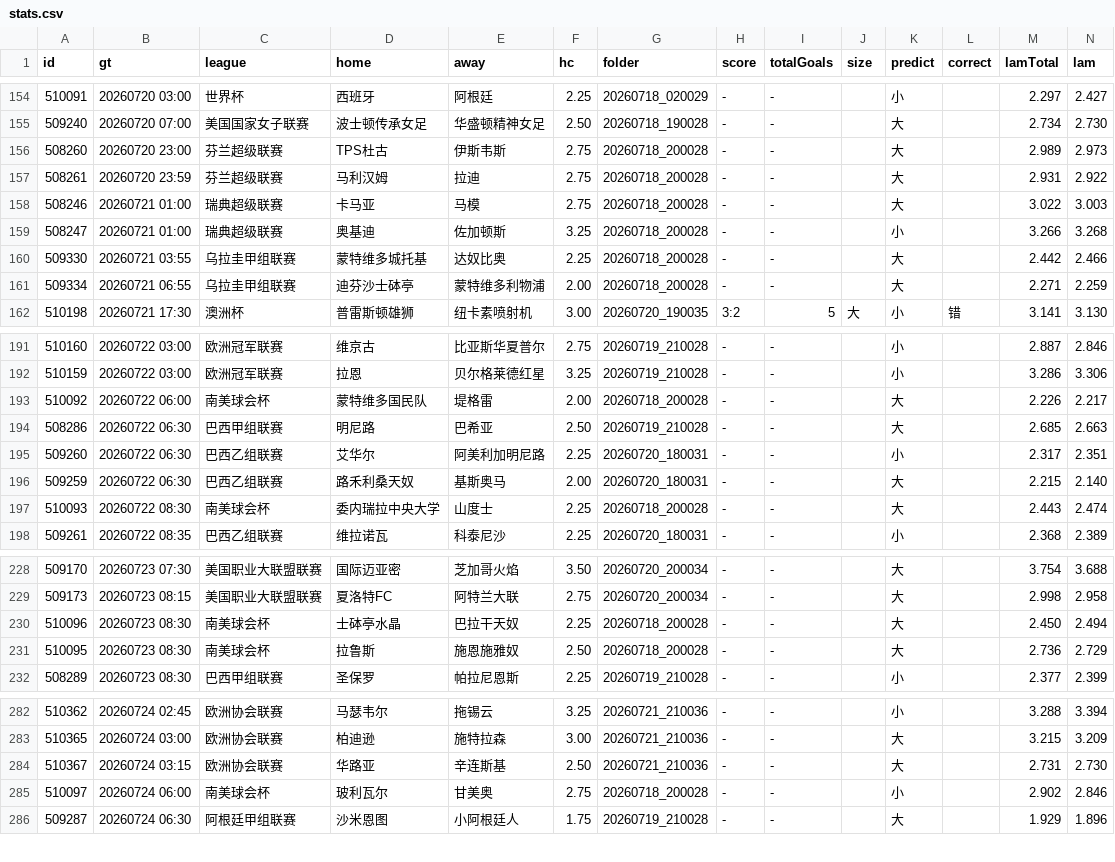
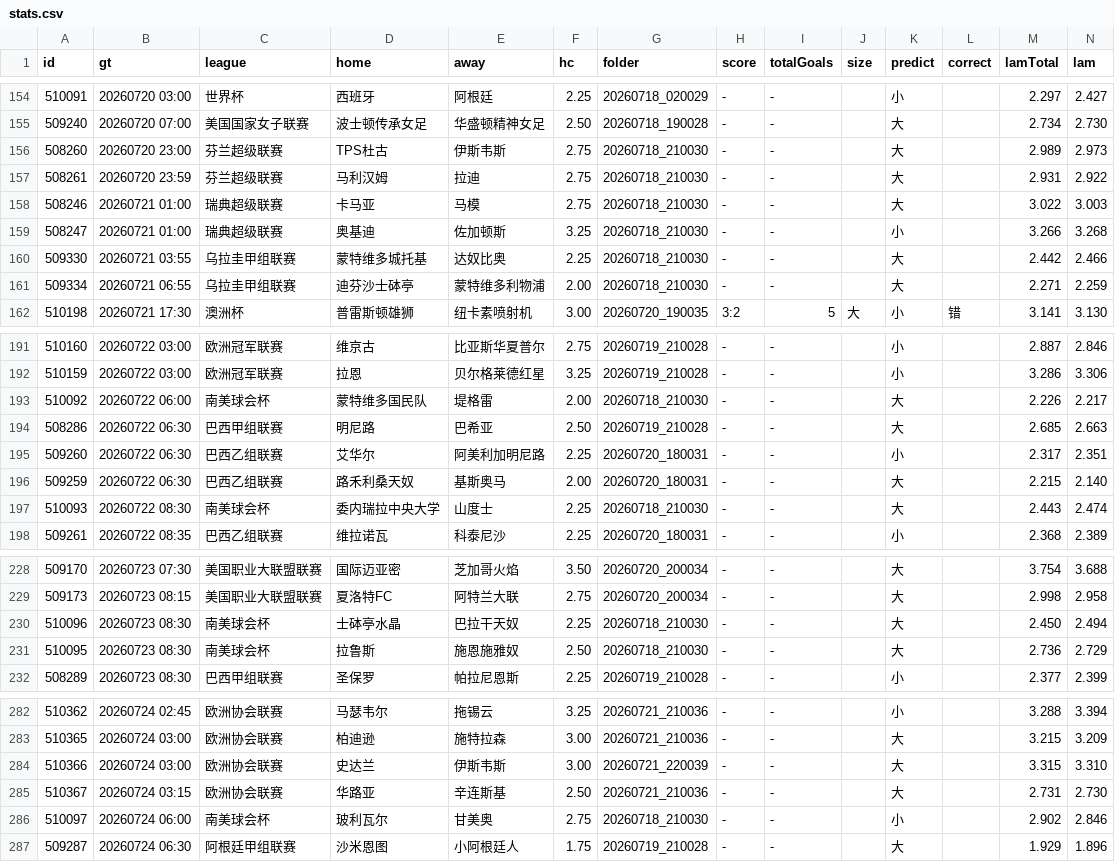
Before and after one commit to 52483588/goal_football_app, a CSV file: scripts/docs/stats.csv, drawn as a sheet; only a part is shown, gaps mark what is left out; the diff covers the shown part only.

```diff
--- a/scripts/docs/stats.csv
+++ b/scripts/docs/stats.csv
@@ -155,8 +155,8 @@
 509240,20260720 07:00,美国国家女子联赛,波士顿传承女足,华盛顿精神女足,2.50,20260718_190028,-,-,,大,,2.734,2.730
-508260,20260720 23:00,芬兰超级联赛,TPS杜古,伊斯韦斯,2.75,20260718_200028,-,-,,大,,2.989,2.973
-508261,20260720 23:59,芬兰超级联赛,马利汉姆,拉迪,2.75,20260718_200028,-,-,,大,,2.931,2.922
-508246,20260721 01:00,瑞典超级联赛,卡马亚,马模,2.75,20260718_200028,-,-,,大,,3.022,3.003
-508247,20260721 01:00,瑞典超级联赛,奥基迪,佐加顿斯,3.25,20260718_200028,-,-,,小,,3.266,3.268
-509330,20260721 03:55,乌拉圭甲组联赛,蒙特维多城托基,达奴比奥,2.25,20260718_200028,-,-,,大,,2.442,2.466
-509334,20260721 06:55,乌拉圭甲组联赛,迪芬沙士砵亭,蒙特维多利物浦,2.00,20260718_200028,-,-,,大,,2.271,2.259
+508260,20260720 23:00,芬兰超级联赛,TPS杜古,伊斯韦斯,2.75,20260718_210030,-,-,,大,,2.989,2.973
+508261,20260720 23:59,芬兰超级联赛,马利汉姆,拉迪,2.75,20260718_210030,-,-,,大,,2.931,2.922
+508246,20260721 01:00,瑞典超级联赛,卡马亚,马模,2.75,20260718_210030,-,-,,大,,3.022,3.003
+508247,20260721 01:00,瑞典超级联赛,奥基迪,佐加顿斯,3.25,20260718_210030,-,-,,小,,3.266,3.268
+509330,20260721 03:55,乌拉圭甲组联赛,蒙特维多城托基,达奴比奥,2.25,20260718_210030,-,-,,大,,2.442,2.466
+509334,20260721 06:55,乌拉圭甲组联赛,迪芬沙士砵亭,蒙特维多利物浦,2.00,20260718_210030,-,-,,大,,2.271,2.259
 510198,20260721 17:30,澳洲杯,普雷斯顿雄狮,纽卡素喷射机,3.00,20260720_190035,3:2,5,大,小,错,3.141,3.130
@@ -192,3 +192,3 @@
 510159,20260722 03:00,欧洲冠军联赛,拉恩,贝尔格莱德红星,3.25,20260719_210028,-,-,,小,,3.286,3.306
-510092,20260722 06:00,南美球会杯,蒙特维多国民队,堤格雷,2.00,20260718_200028,-,-,,大,,2.226,2.217
+510092,20260722 06:00,南美球会杯,蒙特维多国民队,堤格雷,2.00,20260718_210030,-,-,,大,,2.226,2.217
 508286,20260722 06:30,巴西甲组联赛,明尼路,巴希亚,2.50,20260719_210028,-,-,,大,,2.685,2.663
@@ -196,3 +196,3 @@
 509259,20260722 06:30,巴西乙组联赛,路禾利桑天奴,基斯奥马,2.00,20260720_180031,-,-,,大,,2.215,2.140
-510093,20260722 08:30,南美球会杯,委内瑞拉中央大学,山度士,2.25,20260718_200028,-,-,,大,,2.443,2.474
+510093,20260722 08:30,南美球会杯,委内瑞拉中央大学,山度士,2.25,20260718_210030,-,-,,大,,2.443,2.474
 509261,20260722 08:35,巴西乙组联赛,维拉诺瓦,科泰尼沙,2.25,20260720_180031,-,-,,小,,2.368,2.389
@@ -229,4 +229,4 @@
 509173,20260723 08:15,美国职业大联盟联赛,夏洛特FC,阿特兰大联,2.75,20260720_200034,-,-,,大,,2.998,2.958
-510096,20260723 08:30,南美球会杯,士砵亭水晶,巴拉干天奴,2.25,20260718_200028,-,-,,大,,2.450,2.494
-510095,20260723 08:30,南美球会杯,拉鲁斯,施恩施雅奴,2.50,20260718_200028,-,-,,大,,2.736,2.729
+510096,20260723 08:30,南美球会杯,士砵亭水晶,巴拉干天奴,2.25,20260718_210030,-,-,,大,,2.450,2.494
+510095,20260723 08:30,南美球会杯,拉鲁斯,施恩施雅奴,2.50,20260718_210030,-,-,,大,,2.736,2.729
 508289,20260723 08:30,巴西甲组联赛,圣保罗,帕拉尼恩斯,2.25,20260719_210028,-,-,,小,,2.377,2.399
@@ -283,4 +283,5 @@
 510365,20260724 03:00,欧洲协会联赛,柏迪逊,施特拉森,3.00,20260721_210036,-,-,,大,,3.215,3.209
+510366,20260724 03:00,欧洲协会联赛,史达兰,伊斯韦斯,3.00,20260721_220039,-,-,,大,,3.315,3.310
 510367,20260724 03:15,欧洲协会联赛,华路亚,辛连斯基,2.50,20260721_210036,-,-,,大,,2.731,2.730
-510097,20260724 06:00,南美球会杯,玻利瓦尔,甘美奥,2.75,20260718_200028,-,-,,小,,2.902,2.846
+510097,20260724 06:00,南美球会杯,玻利瓦尔,甘美奥,2.75,20260718_210030,-,-,,小,,2.902,2.846
 509287,20260724 06:30,阿根廷甲组联赛,沙米恩图,小阿根廷人,1.75,20260719_210028,-,-,,大,,1.929,1.896
```
Also changed, not shown: 3 edited cells elsewhere in this file, scores_now.csv, 19 other files.
